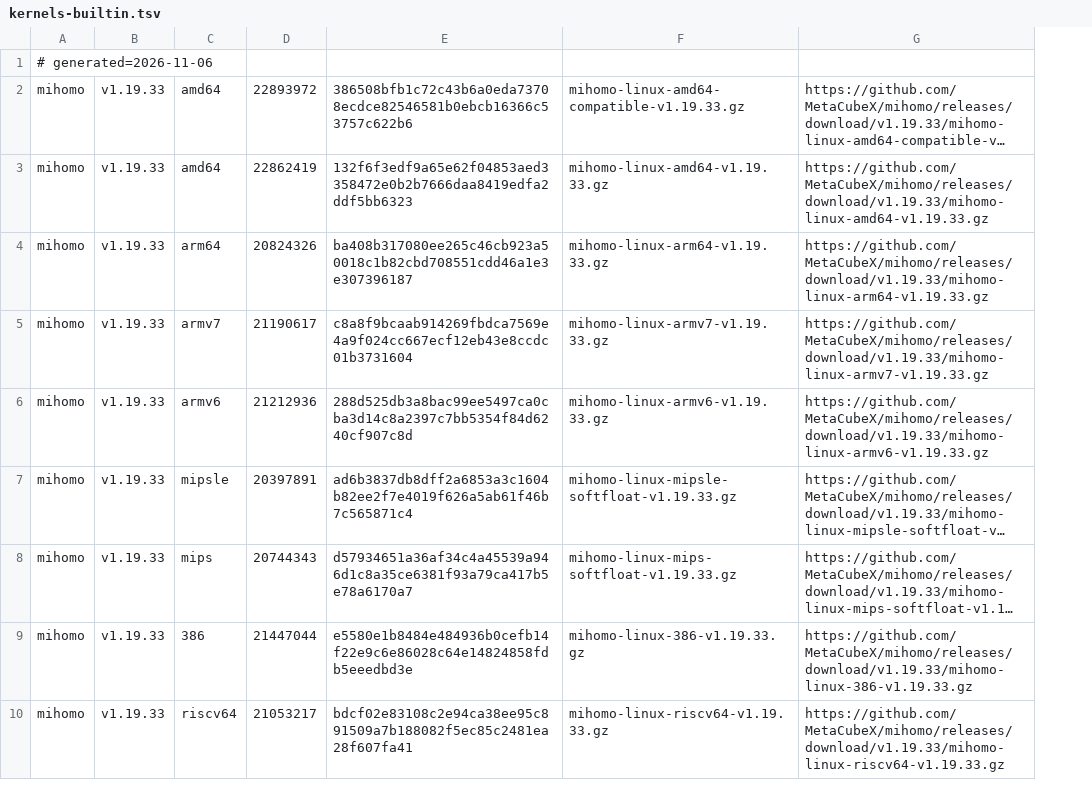
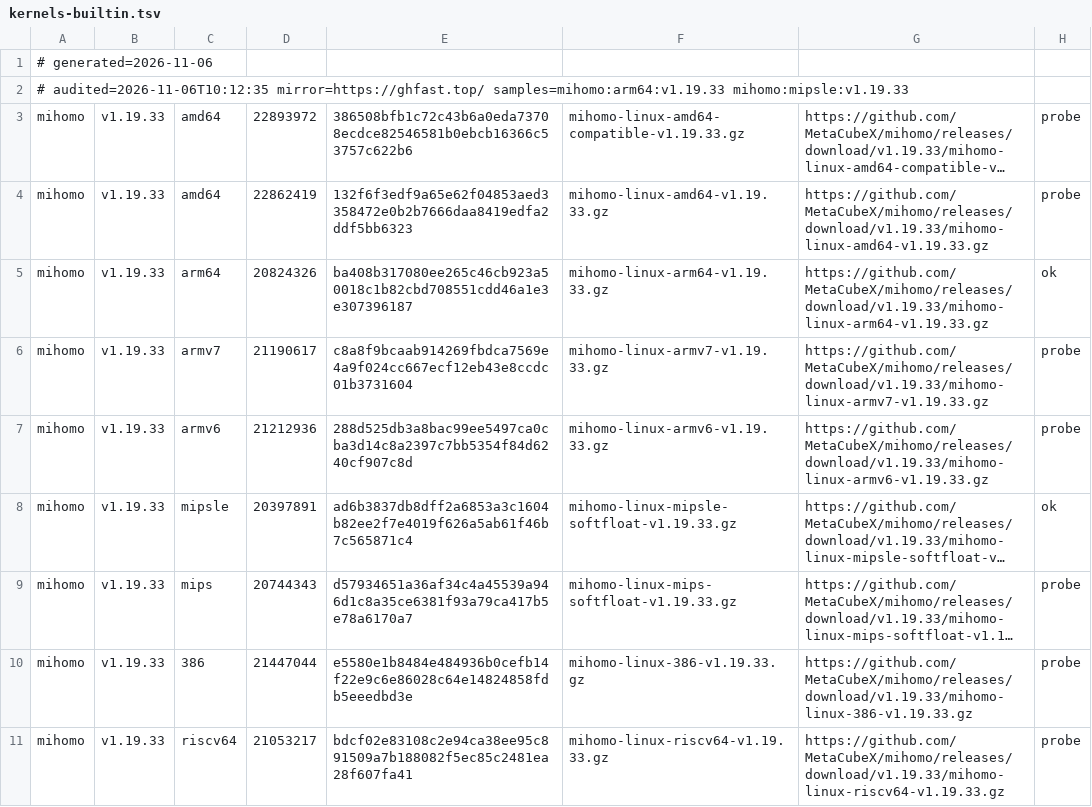
Before and after one commit to yunyu697/luci-app-ferry, a TSV file: files/usr/lib/ferry/kernels-builtin.tsv, drawn as a sheet; only a part is shown; long unchanged cells end in …; addresses are those after the commit; the diff names each change by its address in the sheet, - before the commit and + after, or states it on an @@ line.

```diff
--- a/files/usr/lib/ferry/kernels-builtin.tsv
+++ b/files/usr/lib/ferry/kernels-builtin.tsv
+column H, rows 3-11: probe | probe | ok | probe | probe | ok | probe | probe | probe
+row 2: # audited=2026-11-06T10:12:35 mirror=https://ghfast.top/ samples=mihomo:arm64:v1.19.33 mihomo:mipsle:v1.19.33
```
Also changed, not shown: 11 other files.
